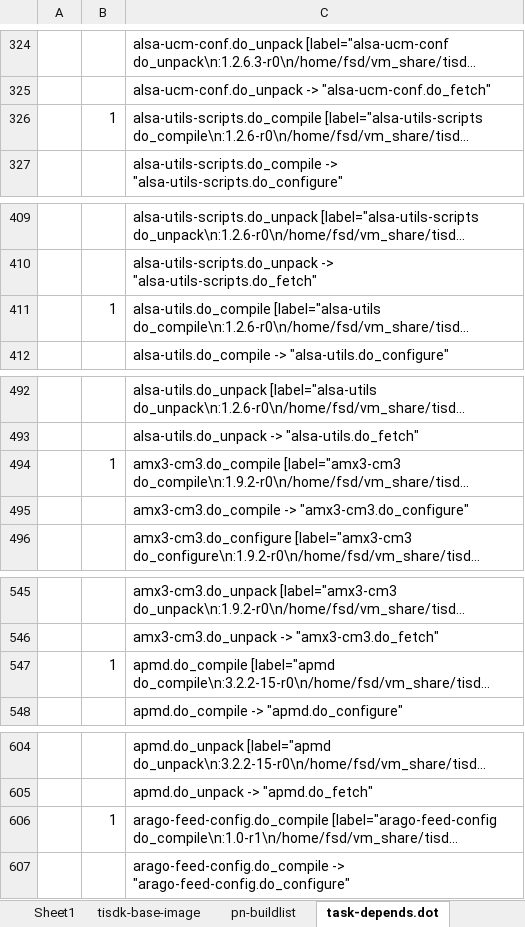
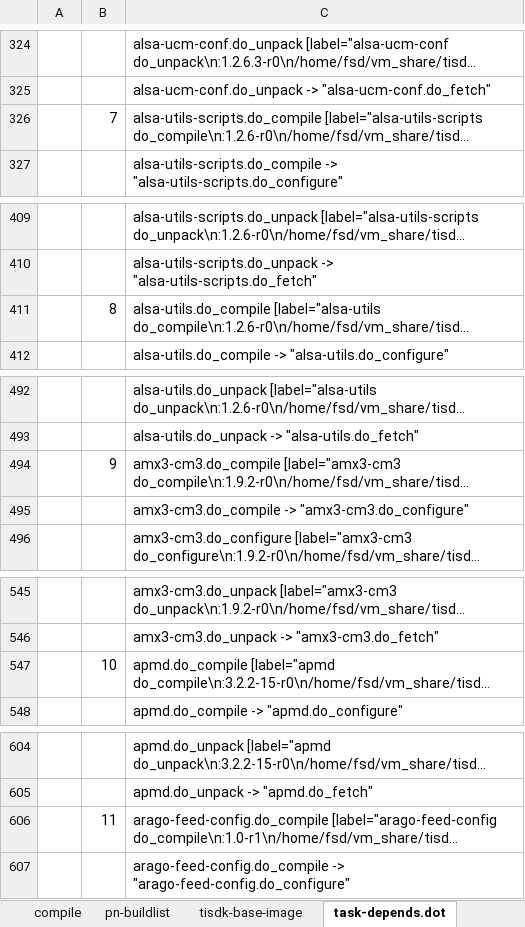
Before and after one commit to rootkitpan/ti_yocto, an Excel workbook: tisdk-base-image.xlsx, sheet task-depends.dot, drawn as a sheet; only a part is shown, gaps mark what is left out; long unchanged cells end in …; values as stored, in another font and other column widths than the file's, no cell formats; the diff covers the shown part only; the diff names each change by its address in the sheet, - before the commit and + after, or states it on an @@ line.

```diff
--- a/tisdk-base-image.xlsx (sheet task-depends.dot)
+++ b/tisdk-base-image.xlsx (sheet task-depends.dot)
-sheet tab: Sheet1
+sheet tab: compile
@@ sheet tab order changed: compile | pn-buildlist | tisdk-base-image | task-depends.dot @@
-B326: 1
+B326: 7
-B411: 1
+B411: 8
-B494: 1
+B494: 9
-B547: 1
+B547: 10
-B606: 1
+B606: 11
```
Also changed, not shown: 88 edited cells elsewhere in this sheet, sheet compile, sheet tisdk-base-image, sheet component, sheet pn-buildlist, other sheet tabs, cell formats, charts or pictures.
